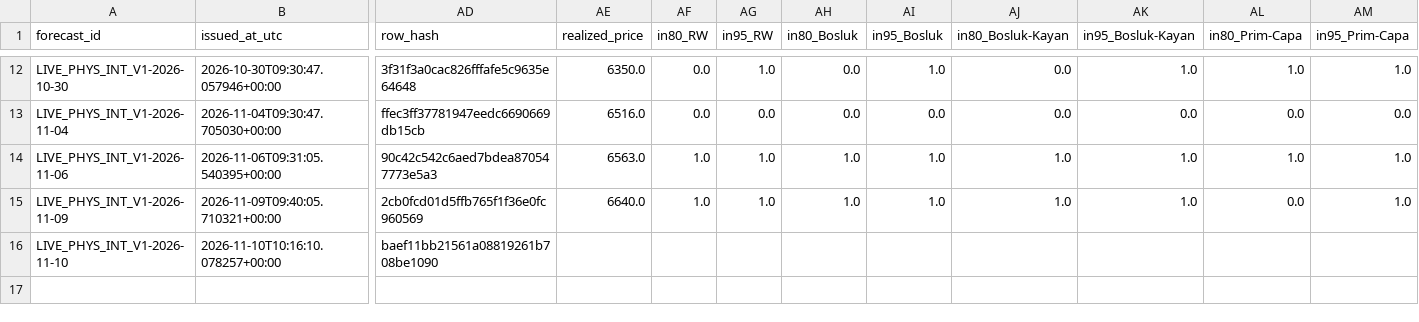
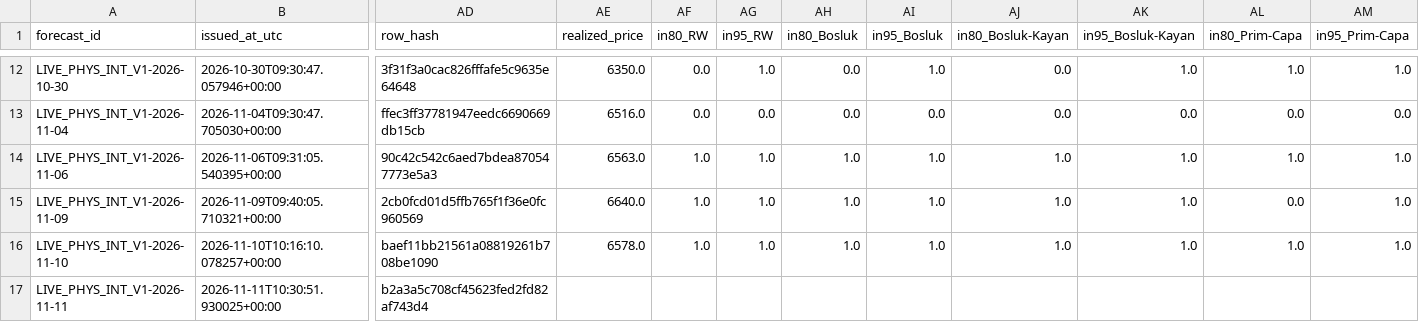
Before and after one commit to 03betulpehlivan/turkey-gold-price-forecast, a CSV file: research/live/physical_intervals_log.csv, drawn as a sheet; only a part is shown, gaps mark what is left out; rows hold the shown columns only; the diff names each change by its address in the sheet, - before the commit and + after, or states it on an @@ line.

```diff
--- a/research/live/physical_intervals_log.csv
+++ b/research/live/physical_intervals_log.csv
-AE16 (realized_price): (empty)
+AE16 (realized_price): 6578.0
-AF16 (in80_RW): (empty)
+AF16 (in80_RW): 1.0
-AG16 (in95_RW): (empty)
+AG16 (in95_RW): 1.0
-AH16 (in80_Bosluk): (empty)
+AH16 (in80_Bosluk): 1.0
-AI16 (in95_Bosluk): (empty)
+AI16 (in95_Bosluk): 1.0
-AJ16 (in80_Bosluk-Kayan): (empty)
+AJ16 (in80_Bosluk-Kayan): 1.0
-AK16 (in95_Bosluk-Kayan): (empty)
+AK16 (in95_Bosluk-Kayan): 1.0
-AL16 (in80_Prim-Capa): (empty)
+AL16 (in80_Prim-Capa): 1.0
-AM16 (in95_Prim-Capa): (empty)
+AM16 (in95_Prim-Capa): 1.0
+row 17: LIVE_PHYS_INT_V1-2026-11-11 | 2026-11-11T10:30:51.930025+00:00 | b2a3a5c708cf45623fed2fd82af743d4
```
Also changed, not shown: research/live/physical_log.csv.
